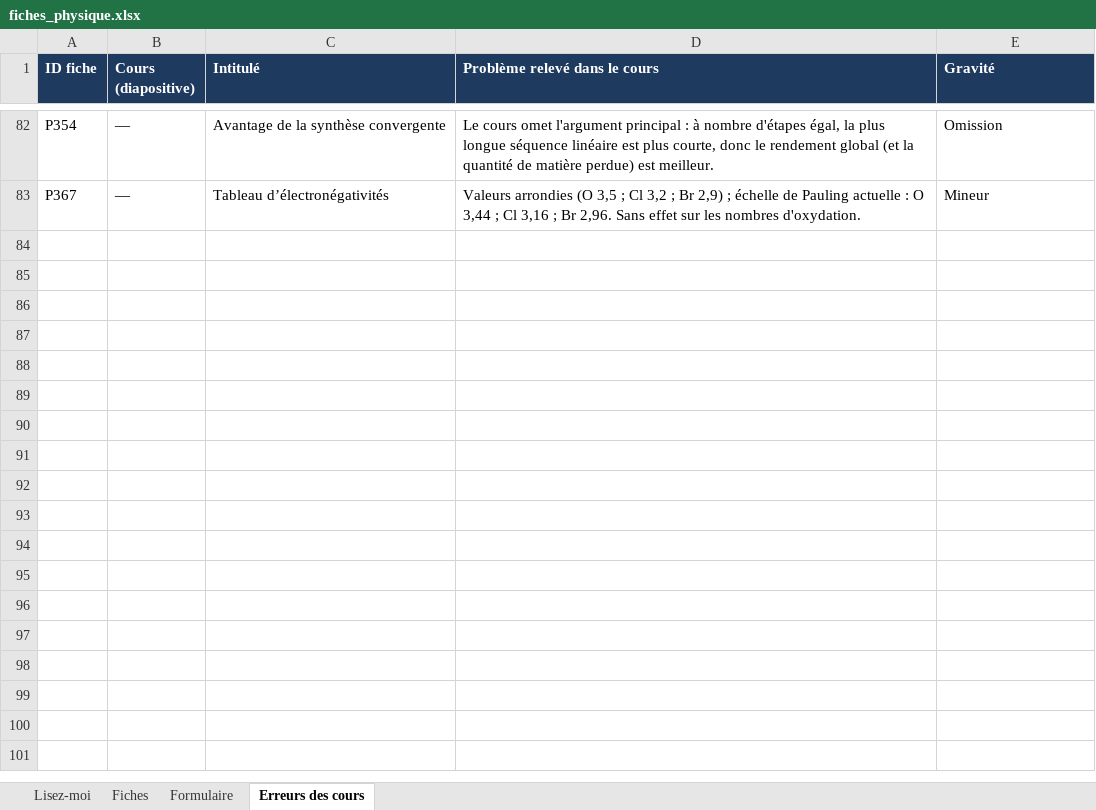
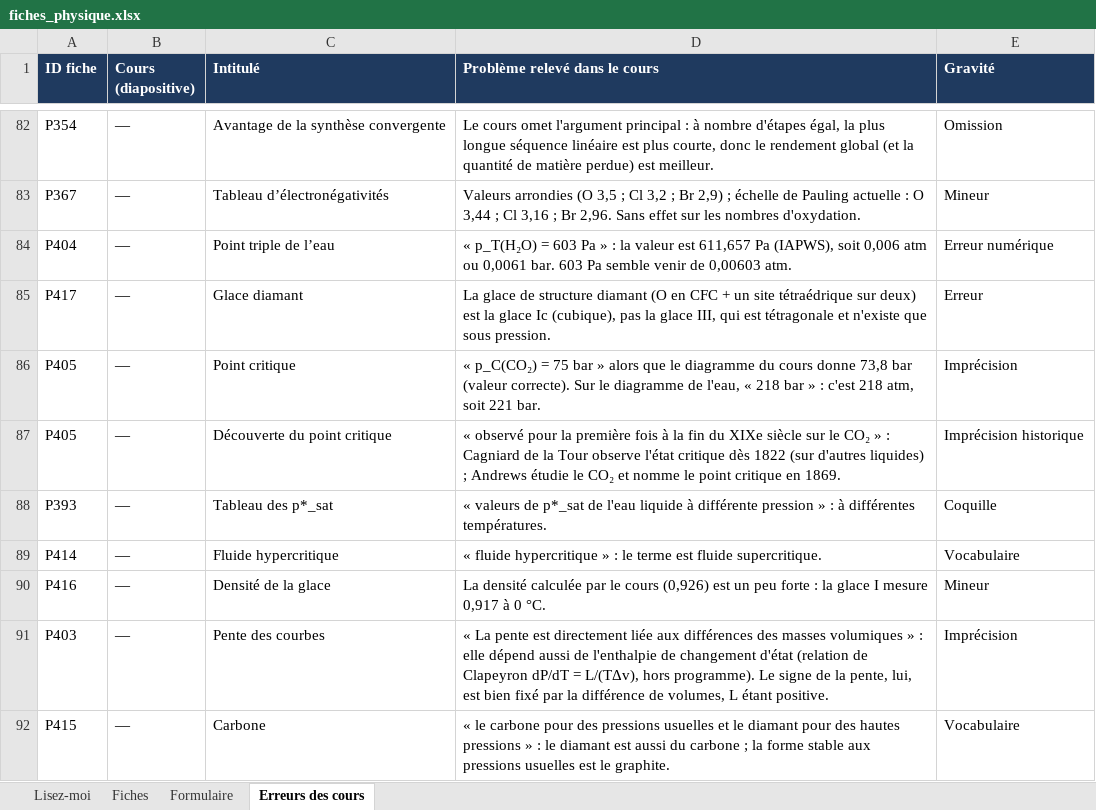
Before and after one commit to svtbordi/flashcards-formules, an Excel workbook: source/fiches_physique.xlsx, sheet Erreurs des cours, drawn as a sheet; only a part is shown, gaps mark what is left out; values as stored, in another font and other column widths than the file's, no borders; the diff names each change by its address in the sheet, - before the commit and + after, or states it on an @@ line.

```diff
--- a/source/fiches_physique.xlsx (sheet Erreurs des cours)
+++ b/source/fiches_physique.xlsx (sheet Erreurs des cours)
+row 84: P404 | — | Point triple de l’eau | « p_T(H₂O) = 603 Pa » : la valeur est 611,657 Pa (IAPWS), soit 0,006 atm ou 0,0061 bar. 603 Pa semble venir de 0,00603 atm. | Erreur numérique
+row 85: P417 | — | Glace diamant | La glace de structure diamant (O en CFC + un site tétraédrique sur deux) est la glace Ic (cubique), pas la glace III, qui est tétragonale et n'existe que sous pression. | Erreur
+row 86: P405 | — | Point critique | « p_C(CO₂) = 75 bar » alors que le diagramme du cours donne 73,8 bar (valeur correcte). Sur le diagramme de l'eau, « 218 bar » : c'est 218 atm, soit 221 bar. | Imprécision
+row 87: P405 | — | Découverte du point critique | « observé pour la première fois à la fin du XIXe siècle sur le CO₂ » : Cagniard de la Tour observe l'état critique dès 1822 (sur d'autres liquides) ; Andrews étudie le CO₂ et nomme le point critique en 1869. | Imprécision historique
+row 88: P393 | — | Tableau des p*_sat | « valeurs de p*_sat de l'eau liquide à différente pression » : à différentes températures. | Coquille
+row 89: P414 | — | Fluide hypercritique | « fluide hypercritique » : le terme est fluide supercritique. | Vocabulaire
+row 90: P416 | — | Densité de la glace | La densité calculée par le cours (0,926) est un peu forte : la glace I mesure 0,917 à 0 °C. | Mineur
+row 91: P403 | — | Pente des courbes | « La pente est directement liée aux différences des masses volumiques » : elle dépend aussi de l'enthalpie de changement d'état (relation de Clapeyron dP/dT = L/(TΔv), hors programme). Le signe de la pente, lui, est bien fixé par la différence de volumes, L étant positive. | Imprécision
+row 92: P415 | — | Carbone | « le carbone pour des pressions usuelles et le diamant pour des hautes pressions » : le diamant est aussi du carbone ; la forme stable aux pressions usuelles est le graphite. | Vocabulaire
```
Also changed, not shown: sheet Fiches, sheet Formulaire, 2 other files.
